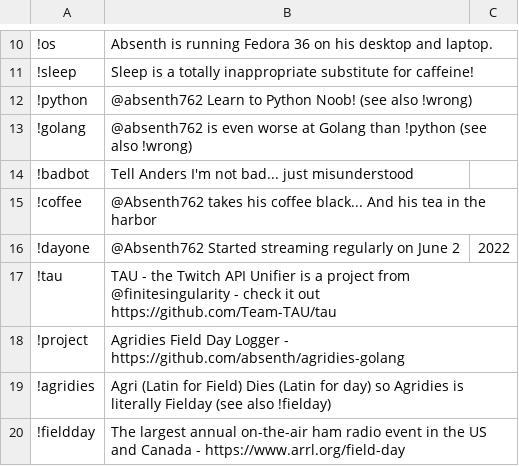
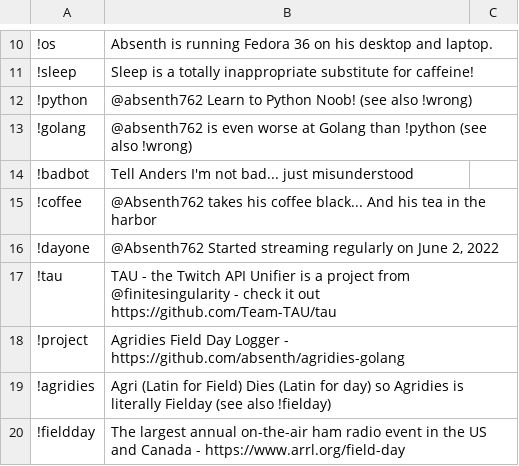
Before and after one commit to absenth/stream-projects, a CSV file: Stream-Chat/commands.csv, drawn as a sheet; only a part is shown, gaps mark what is left out; the diff names each change by its address in the sheet, - before the commit and + after, or states it on an @@ line.

Commit message:
syntax fixes

```diff
--- a/Stream-Chat/commands.csv
+++ b/Stream-Chat/commands.csv
-B16: …on June 2
+B16: …on June 2, 2022
-C16: 2022
+C16: (empty)
```
